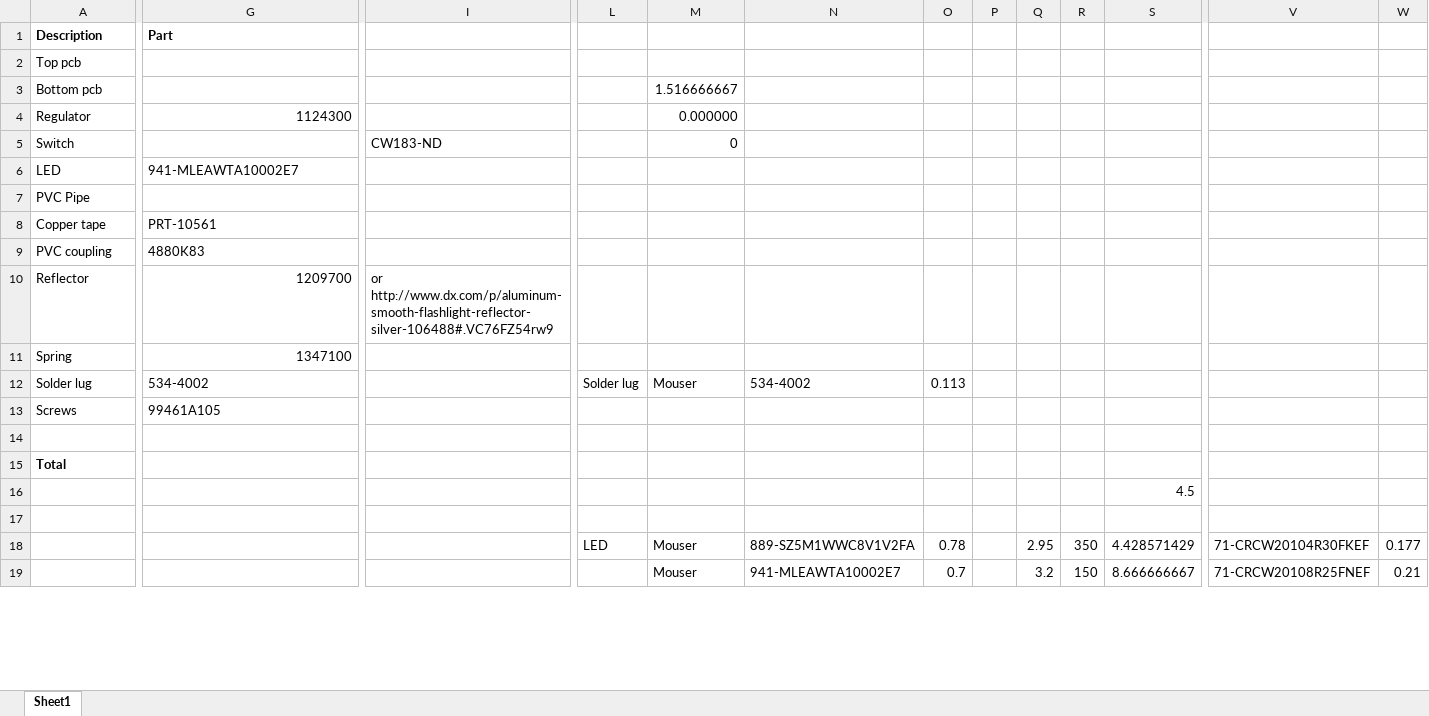
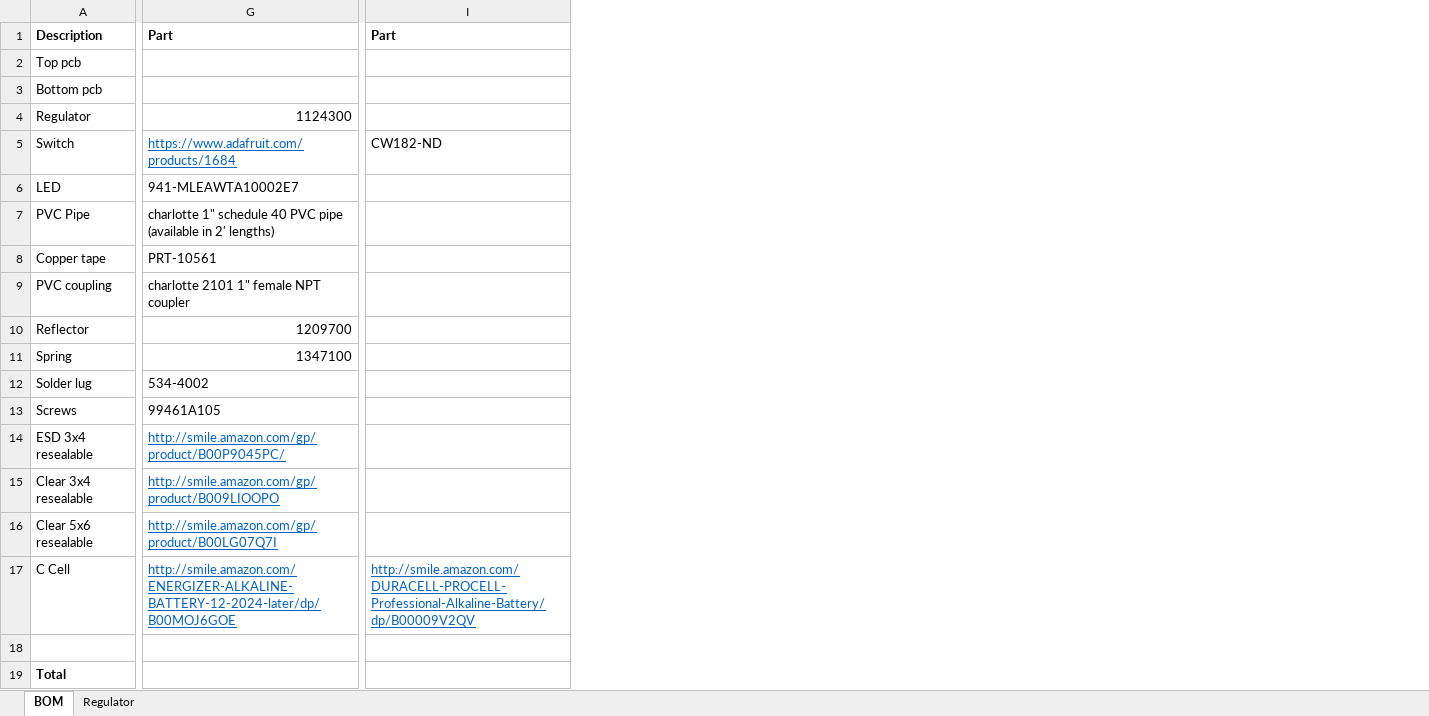
Before and after one commit to stockton-stem/stockton-flashlight, an Excel workbook: FlashlightBOM.xlsx, sheet BOM, drawn as a sheet; only a part is shown, gaps mark what is left out; values as stored, in another font and other column widths than the file's, no borders; removed rows and columns are numbered as before the commit, all else as after; rows hold the shown columns only; the diff covers the shown part only; the diff names each change by its address in the sheet, - before the commit and + after, or states it on an @@ line.

Commit message:
bom updates - cleanup the bom
also add some misc items, like plastic bags, batteries

```diff
--- a/FlashlightBOM.xlsx (sheet BOM)
+++ b/FlashlightBOM.xlsx (sheet BOM)
-sheet tab: Sheet1
+sheet tab: BOM
+sheet tab: Regulator
-column I, rows 5-10: CW183-ND |  |  |  |  | or http://www.dx.com/p/aluminum-smooth-flashlight-reflector-silver-106488#.VC76FZ54rw9
+column I, rows 1-5: Part |  |  |  | CW182-ND
-column L, row 12: Solder lug
-column M, rows 3-12: 1.516666667 | 0.000000 | 0 |  |  |  |  |  |  | Mouser
-column N, row 12: 534-4002
-column O, row 12: 0.113
-column P, empty
-column Q, empty
-column R, empty
-column S, empty
-column V, empty
-column W, empty
-G5: (empty)
+G5: https://www.adafruit.com/products/1684
-G7: (empty)
+G7: charlotte 1" schedule 40 PVC pipe (available in 2' lengths)
-G9: 4880K83
+G9: charlotte 2101 1" female NPT coupler
+row 14: ESD 3x4 resealable | http://smile.amazon.com/gp/product/B00P9045PC/
+row 15: Clear 3x4 resealable | http://smile.amazon.com/gp/product/B009LIOOPO
+row 16: Clear 5x6 resealable | http://smile.amazon.com/gp/product/B00LG07Q7I
+row 17: C Cell | http://smile.amazon.com/ENERGIZER-ALKALINE-BATTERY-12-2024-later/dp/B00MOJ6GOE | http://smile.amazon.com/DURACELL-PROCELL-Professional-Alkaline-Battery/dp/B00009V2QV
-row 16:  |  |  |  |  |  |  |  |  |  | 4.5
-row 17: (empty)
-row 18:  |  |  | LED | Mouser | 889-SZ5M1WWC8V1V2FA | 0.78 |  | 2.95 | 350 | 4.428571429 | 71-CRCW20104R30FKEF | 0.177
-row 19:  |  |  |  | Mouser | 941-MLEAWTA10002E7 | 0.7 |  | 3.2 | 150 | 8.666666667 | 71-CRCW20108R25FNEF | 0.21
```
Also changed, not shown: 6 removed rows, 3 removed columns and 7 edited cells elsewhere in this sheet.
